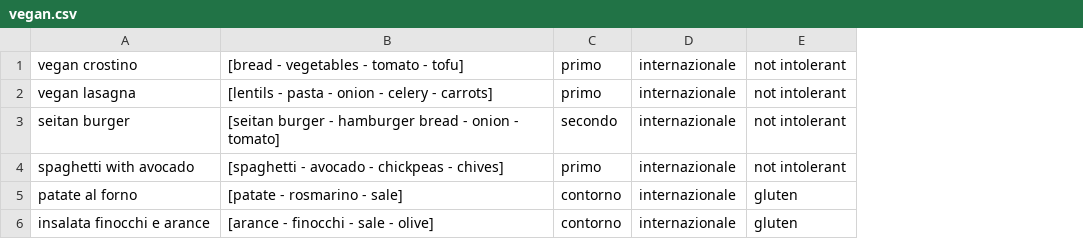
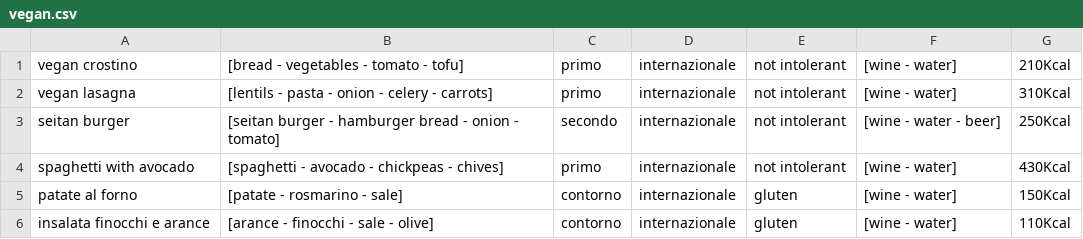
Before and after one commit to Denzel18/_RasaChatbot_, a CSV file: files/vegan.csv, drawn as a sheet; the diff names each change by its address in the sheet, - before the commit and + after, or states it on an @@ line.

```diff
--- a/files/vegan.csv
+++ b/files/vegan.csv
+column F, rows 1-6: [wine - water] | [wine - water] | [wine - water - beer] | [wine - water] | [wine - water] | [wine - water]
+column G, rows 1-6: 210Kcal | 310Kcal | 250Kcal | 430Kcal | 150Kcal | 110Kcal
```
Also changed, not shown: files/omnivorous.csv, files/vegetarian.csv, 30 other files.
